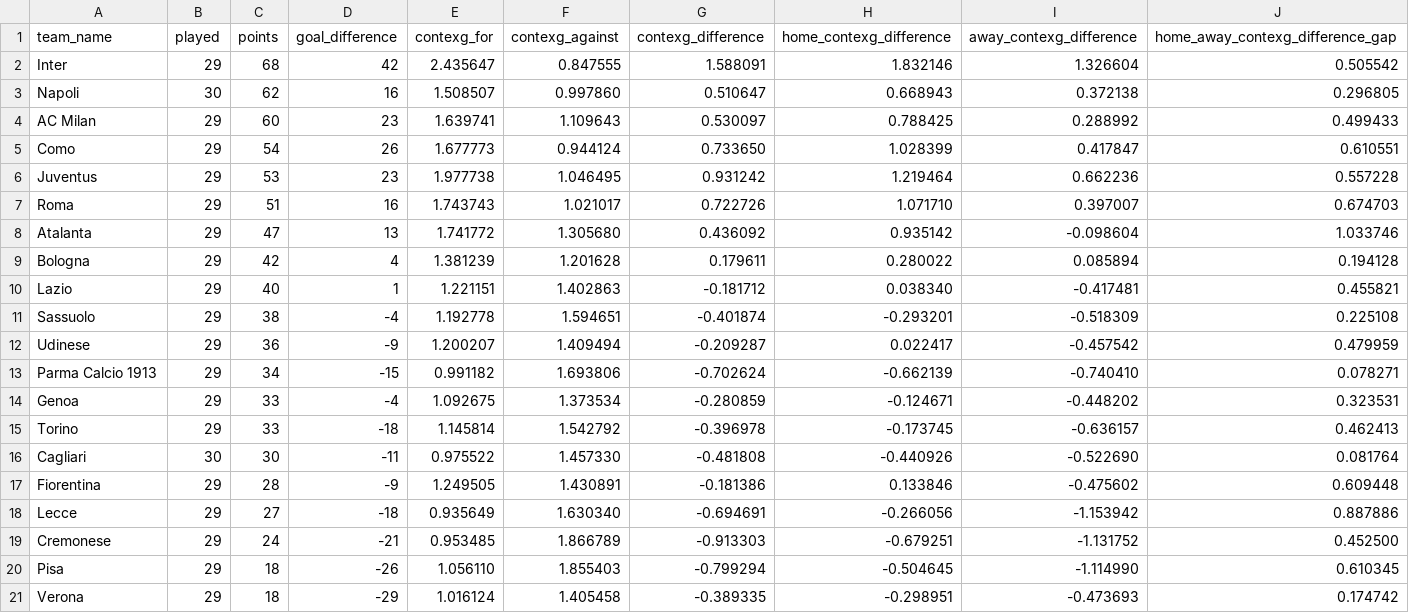
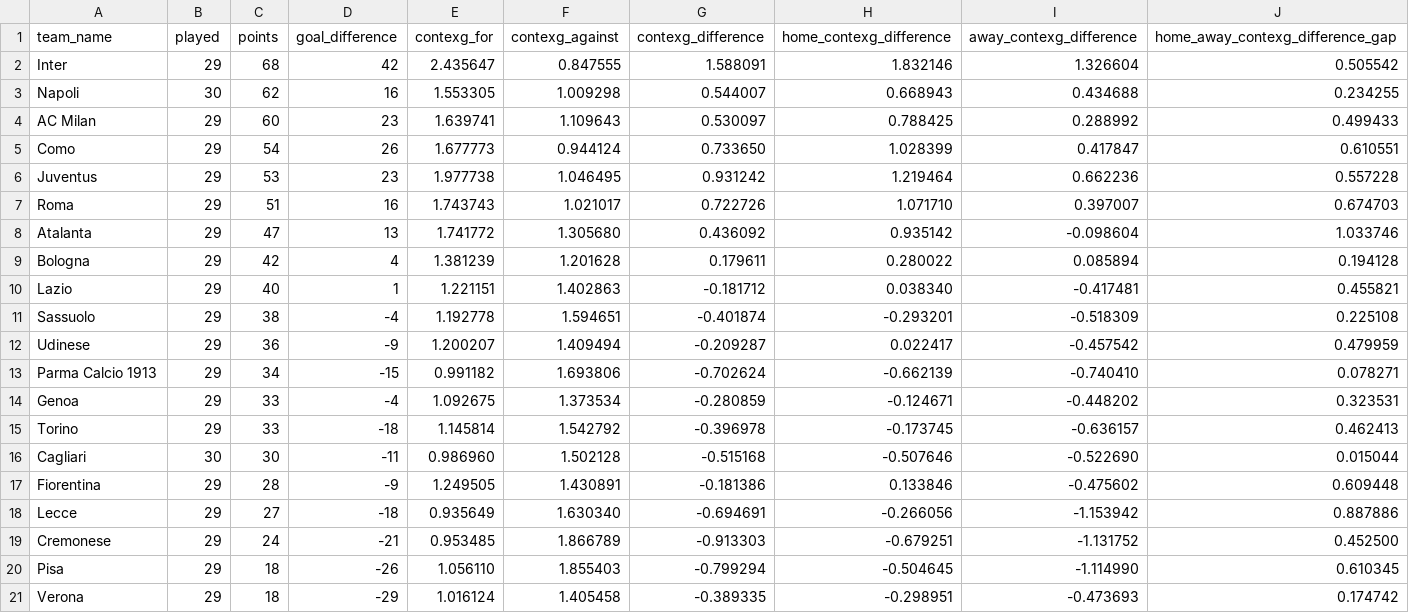
Before and after one commit to johnknightstats/johnknightstats.github.io, a CSV file: dashboards/contexg-league-tables/contexg_attack_defence_league_table_serie_a.csv, drawn as a sheet.

Commit message:
Remove FotMob dashboards and refresh contexG dashboard

```diff
--- a/dashboards/contexg-league-tables/contexg_attack_defence_league_table_serie_a.csv
+++ b/dashboards/contexg-league-tables/contexg_attack_defence_league_table_serie_a.csv
@@ -2,3 +2,3 @@ team_name,played,points,goal_difference,contexg_for,contexg_against,contexg_diff
 Inter,29,68,42,2.435647,0.847555,1.588091,1.832146,1.326604,0.505542
-Napoli,30,62,16,1.508507,0.997860,0.510647,0.668943,0.372138,0.296805
+Napoli,30,62,16,1.553305,1.009298,0.544007,0.668943,0.434688,0.234255
 AC Milan,29,60,23,1.639741,1.109643,0.530097,0.788425,0.288992,0.499433
@@ -15,3 +15,3 @@ Genoa,29,33,-4,1.092675,1.373534,-0.280859,-0.124671,-0.448202,0.323531
 Torino,29,33,-18,1.145814,1.542792,-0.396978,-0.173745,-0.636157,0.462413
-Cagliari,30,30,-11,0.975522,1.457330,-0.481808,-0.440926,-0.522690,0.081764
+Cagliari,30,30,-11,0.986960,1.502128,-0.515168,-0.507646,-0.522690,0.015044
 Fiorentina,29,28,-9,1.249505,1.430891,-0.181386,0.133846,-0.475602,0.609448
```
Also changed, not shown: 3 other files.
